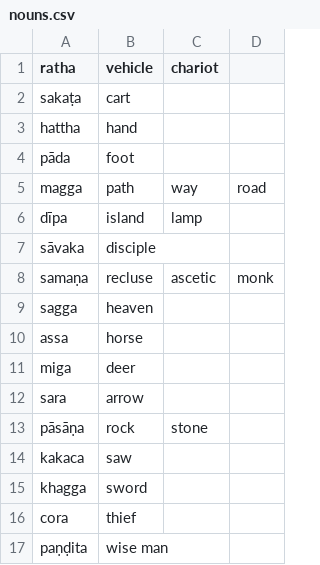
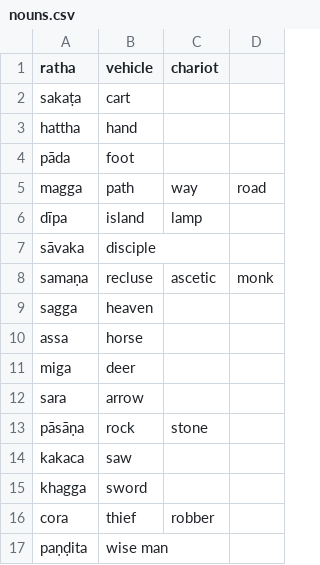
Before and after one commit to eBLDR/Pali-Vocab, a CSV file: palivocab/src/silva/lesson03/nouns.csv, drawn as a sheet.

Commit message:
More meanings

```diff
--- a/palivocab/src/silva/lesson03/nouns.csv
+++ b/palivocab/src/silva/lesson03/nouns.csv
@@ -15,3 +15,3 @@ kakaca,saw
 khagga,sword
-cora,thief
+cora,thief,robber
 paṇḍita,wise man
```
